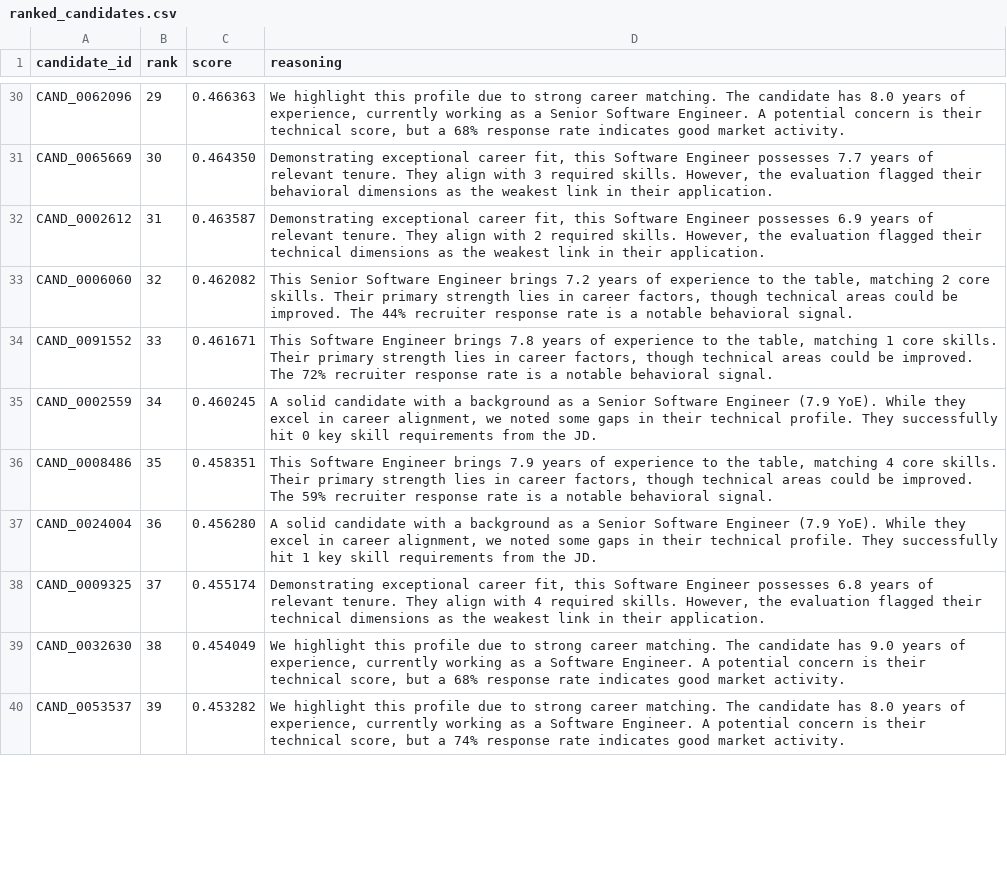
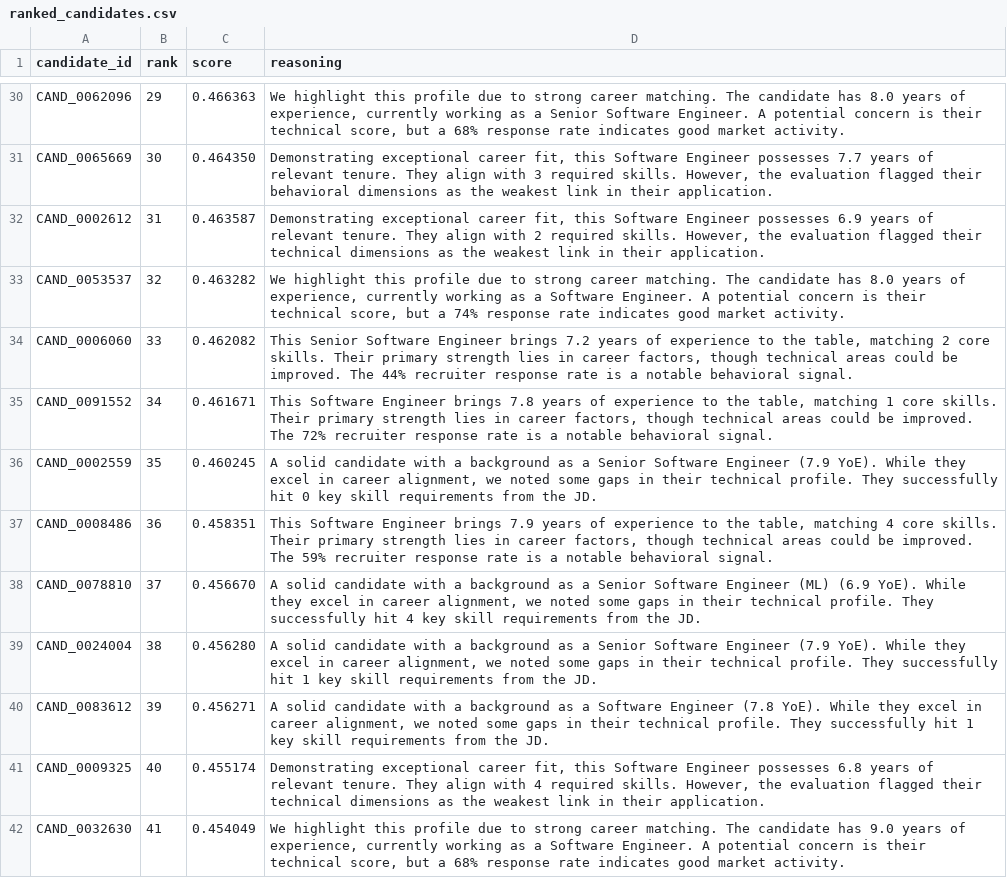
Before and after one commit to Pp2k05/India_Runs_Hackathon, a CSV file: ranked_candidates.csv, drawn as a sheet; only a part is shown, gaps mark what is left out; the diff covers the shown part only.

```diff
--- a/ranked_candidates.csv
+++ b/ranked_candidates.csv
@@ -32,9 +32,11 @@ CAND_0065669,30,0.464350,"Demonstrating exceptional career fit, this Software En
 CAND_0002612,31,0.463587,"Demonstrating exceptional career fit, this Software Engineer possesses 6.9 years of relevant tenure. They align with 2 required skills. However, the evaluation flagged their technical dimensions as the weakest link in their application."
-CAND_0006060,32,0.462082,"This Senior Software Engineer brings 7.2 years of experience to the table, matching 2 core skills. Their primary strength lies in career factors, though technical areas could be improved. The 44% recruiter response rate is a notable behavioral signal."
-CAND_0091552,33,0.461671,"This Software Engineer brings 7.8 years of experience to the table, matching 1 core skills. Their primary strength lies in career factors, though technical areas could be improved. The 72% recruiter response rate is a notable behavioral signal."
-CAND_0002559,34,0.460245,"A solid candidate with a background as a Senior Software Engineer (7.9 YoE). While they excel in career alignment, we noted some gaps in their technical profile. They successfully hit 0 key skill requirements from the JD."
-CAND_0008486,35,0.458351,"This Software Engineer brings 7.9 years of experience to the table, matching 4 core skills. Their primary strength lies in career factors, though technical areas could be improved. The 59% recruiter response rate is a notable behavioral signal."
-CAND_0024004,36,0.456280,"A solid candidate with a background as a Senior Software Engineer (7.9 YoE). While they excel in career alignment, we noted some gaps in their technical profile. They successfully hit 1 key skill requirements from the JD."
-CAND_0009325,37,0.455174,"Demonstrating exceptional career fit, this Software Engineer possesses 6.8 years of relevant tenure. They align with 4 required skills. However, the evaluation flagged their technical dimensions as the weakest link in their application."
-CAND_0032630,38,0.454049,"We highlight this profile due to strong career matching. The candidate has 9.0 years of experience, currently working as a Software Engineer. A potential concern is their technical score, but a 68% response rate indicates good market activity."
-CAND_0053537,39,0.453282,"We highlight this profile due to strong career matching. The candidate has 8.0 years of experience, currently working as a Software Engineer. A potential concern is their technical score, but a 74% response rate indicates good market activity."
+CAND_0053537,32,0.463282,"We highlight this profile due to strong career matching. The candidate has 8.0 years of experience, currently working as a Software Engineer. A potential concern is their technical score, but a 74% response rate indicates good market activity."
+CAND_0006060,33,0.462082,"This Senior Software Engineer brings 7.2 years of experience to the table, matching 2 core skills. Their primary strength lies in career factors, though technical areas could be improved. The 44% recruiter response rate is a notable behavioral signal."
+CAND_0091552,34,0.461671,"This Software Engineer brings 7.8 years of experience to the table, matching 1 core skills. Their primary strength lies in career factors, though technical areas could be improved. The 72% recruiter response rate is a notable behavioral signal."
+CAND_0002559,35,0.460245,"A solid candidate with a background as a Senior Software Engineer (7.9 YoE). While they excel in career alignment, we noted some gaps in their technical profile. They successfully hit 0 key skill requirements from the JD."
+CAND_0008486,36,0.458351,"This Software Engineer brings 7.9 years of experience to the table, matching 4 core skills. Their primary strength lies in career factors, though technical areas could be improved. The 59% recruiter response rate is a notable behavioral signal."
+CAND_0078810,37,0.456670,"A solid candidate with a background as a Senior Software Engineer (ML) (6.9 YoE). While they excel in career alignment, we noted some gaps in their technical profile. They successfully hit 4 key skill requirements from the JD."
+CAND_0024004,38,0.456280,"A solid candidate with a background as a Senior Software Engineer (7.9 YoE). While they excel in career alignment, we noted some gaps in their technical profile. They successfully hit 1 key skill requirements from the JD."
+CAND_0083612,39,0.456271,"A solid candidate with a background as a Software Engineer (7.8 YoE). While they excel in career alignment, we noted some gaps in their technical profile. They successfully hit 1 key skill requirements from the JD."
+CAND_0009325,40,0.455174,"Demonstrating exceptional career fit, this Software Engineer possesses 6.8 years of relevant tenure. They align with 4 required skills. However, the evaluation flagged their technical dimensions as the weakest link in their application."
+CAND_0032630,41,0.454049,"We highlight this profile due to strong career matching. The candidate has 9.0 years of experience, currently working as a Software Engineer. A potential concern is their technical score, but a 68% response rate indicates good market activity."
```
Also changed, not shown: 3 added rows, 5 removed rows and 22 edited cells elsewhere in this file, 2 other files.
